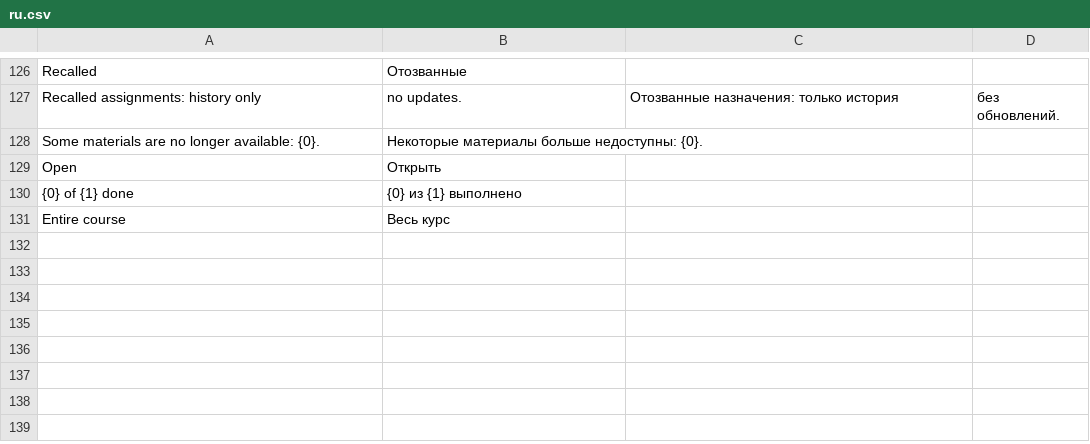
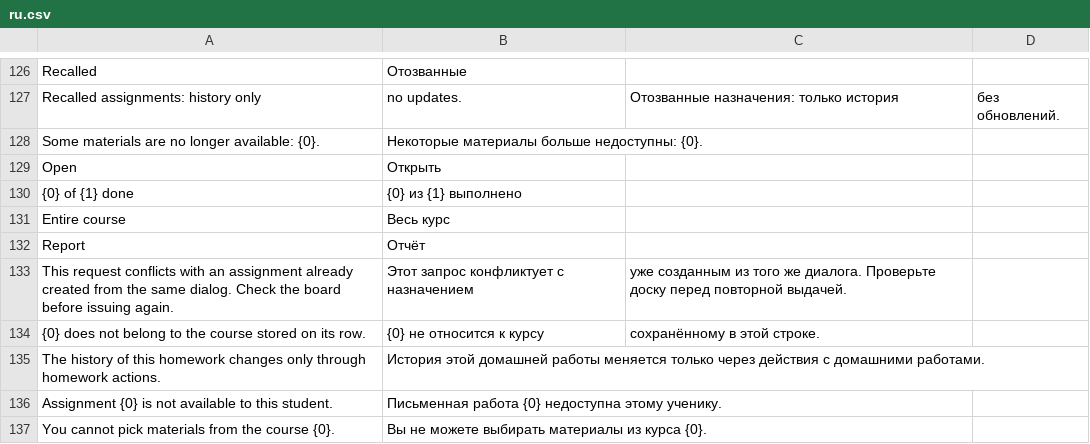
Before and after one commit to sergey-olshansky/lms, a CSV file: lms/translations/ru.csv, drawn as a sheet; only a part is shown, gaps mark what is left out.

Commit message:
fix: address round-2 review B01-B11
Server:
- B01 source rights on every write path: canonicalize_selection checks
  can_source_from on the resolved course; LMS Homework.validate_items
  re-resolves each row (forged course/lesson pairs refused at REST save);
  issuance re-derives courses from materials and checks Assignment access
- B02 grading signal is per-answer marks IS NULL (open-ended rows store
  NULL until a verdict; final zero/partial are verdicts), not modified_by
- B03 passed_quiz_evidence reads the whole attempt history in one query
- B04 single _any_requirement_unavailability (live source check) blocks
  resubmit; availability flips refresh counters in the same write
- B05 idempotency key params verified (student/days); race catches
  DuplicateEntryError and UniqueValidationError
- B06 stuck-card recovery: recompute retries the transition with proofs
  unchanged, fresh-reapply re-checks cancelled/status/rework, bounded
  queue job; opening persistence races enqueue apply_opening_job
- B07 managed-write guard covers the full requirement snapshot
  (proof/course/path/label/completed_at/idx) and the history table
- B10 board continue-targets read reference_assignment

Frontend:
- B05 one pinned operation key per dialog for base and confirmed extra
- B08 depth paging: offset moves only with an applied response, failed
  load-more retries the same page, refocus refreshes the loaded set
- B09 row keys use the requirement row id with a deterministic fallback
- B10 assignment opening recorded after content displayed and only for
  the student (banner summary role signal)
- B11 addressed proof-attempt links (?submission=), tree-stamped routes
  for pre-save previews, live banner refresh, viewer_is_student gating

```diff
--- a/lms/translations/ru.csv
+++ b/lms/translations/ru.csv
@@ -131 +131,7 @@ Open,Открыть,
 Entire course,Весь курс,
+Report,Отчёт,
+This request conflicts with an assignment already created from the same dialog. Check the board before issuing again.,Этот запрос конфликтует с назначением, уже созданным из того же диалога. Проверьте доску перед повторной выдачей.,
+{0} does not belong to the course stored on its row.,{0} не относится к курсу, сохранённому в этой строке.,
+The history of this homework changes only through homework actions.,История этой домашней работы меняется только через действия с домашними работами.,
+Assignment {0} is not available to this student.,Письменная работа {0} недоступна этому ученику.,
+You cannot pick materials from the course {0}.,Вы не можете выбирать материалы из курса {0}.,
```
Also changed, not shown: 17 other files.
